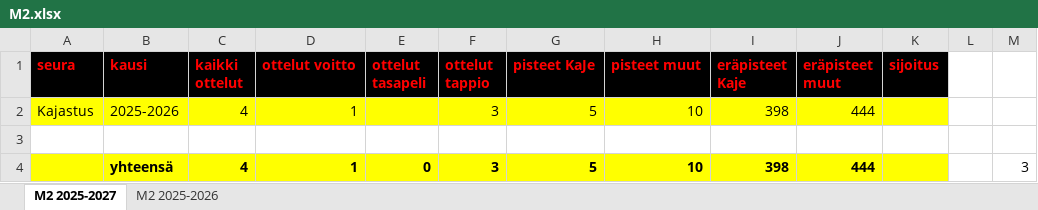
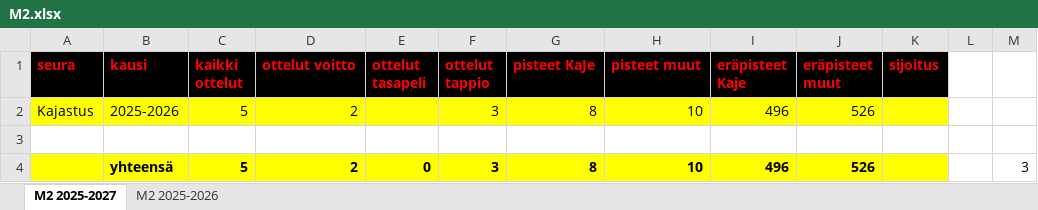
Before and after one commit to jkatoper/kaudet, an Excel workbook: M2.xlsx, sheet M2 2025-2027, drawn as a sheet; values as stored, in another font and other column widths than the file's, no borders; the diff names each change by its address in the sheet, - before the commit and + after, or states it on an @@ line.

```diff
--- a/M2.xlsx (sheet M2 2025-2027)
+++ b/M2.xlsx (sheet M2 2025-2027)
-C2 (kaikki ottelut): 4
+C2 (kaikki ottelut): 5
-D2 (ottelut voitto): 1
+D2 (ottelut voitto): 2
-G2 (pisteet KaJe): 5
+G2 (pisteet KaJe): 8
-I2 (eräpisteet Kaje): 398
+I2 (eräpisteet Kaje): 496
-J2 (eräpisteet muut): 444
+J2 (eräpisteet muut): 526
-C4 (kaikki ottelut): 4
+C4 (kaikki ottelut): 5
-D4 (ottelut voitto): 1
+D4 (ottelut voitto): 2
-G4 (pisteet KaJe): 5
+G4 (pisteet KaJe): 8
-I4 (eräpisteet Kaje): 398
+I4 (eräpisteet Kaje): 496
-J4 (eräpisteet muut): 444
+J4 (eräpisteet muut): 526
```
Also changed, not shown: sheet M2 2025-2026, 4 other files.
